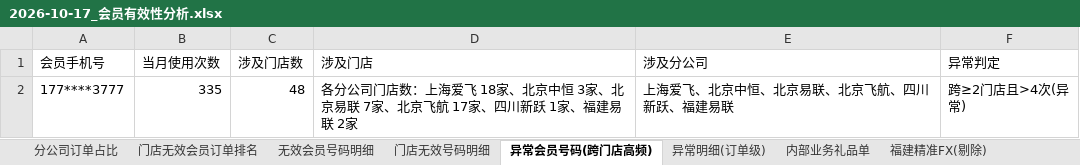
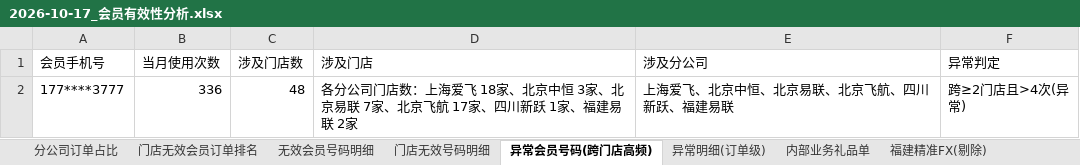
Before and after one commit to panghao007/retail-dashboard, an Excel workbook: d/2026-10-17_会员有效性分析.xlsx, sheet 异常会员号码(跨门店高频), drawn as a sheet; values as stored, in another font and other column widths than the file's, no borders; the diff names each change by its address in the sheet, - before the commit and + after, or states it on an @@ line.

```diff
--- a/d/2026-10-17_会员有效性分析.xlsx (sheet 异常会员号码(跨门店高频))
+++ b/d/2026-10-17_会员有效性分析.xlsx (sheet 异常会员号码(跨门店高频))
-B2 (当月使用次数): 335
+B2 (当月使用次数): 336
```
Also changed, not shown: sheet 异常明细(订单级), sheet 退货订单明细, sheet 门店无效号码明细, sheet 门店无效会员订单排名, sheet 内部业务礼品单, sheet 分公司订单占比, 1 more sheet, 5 other files.
